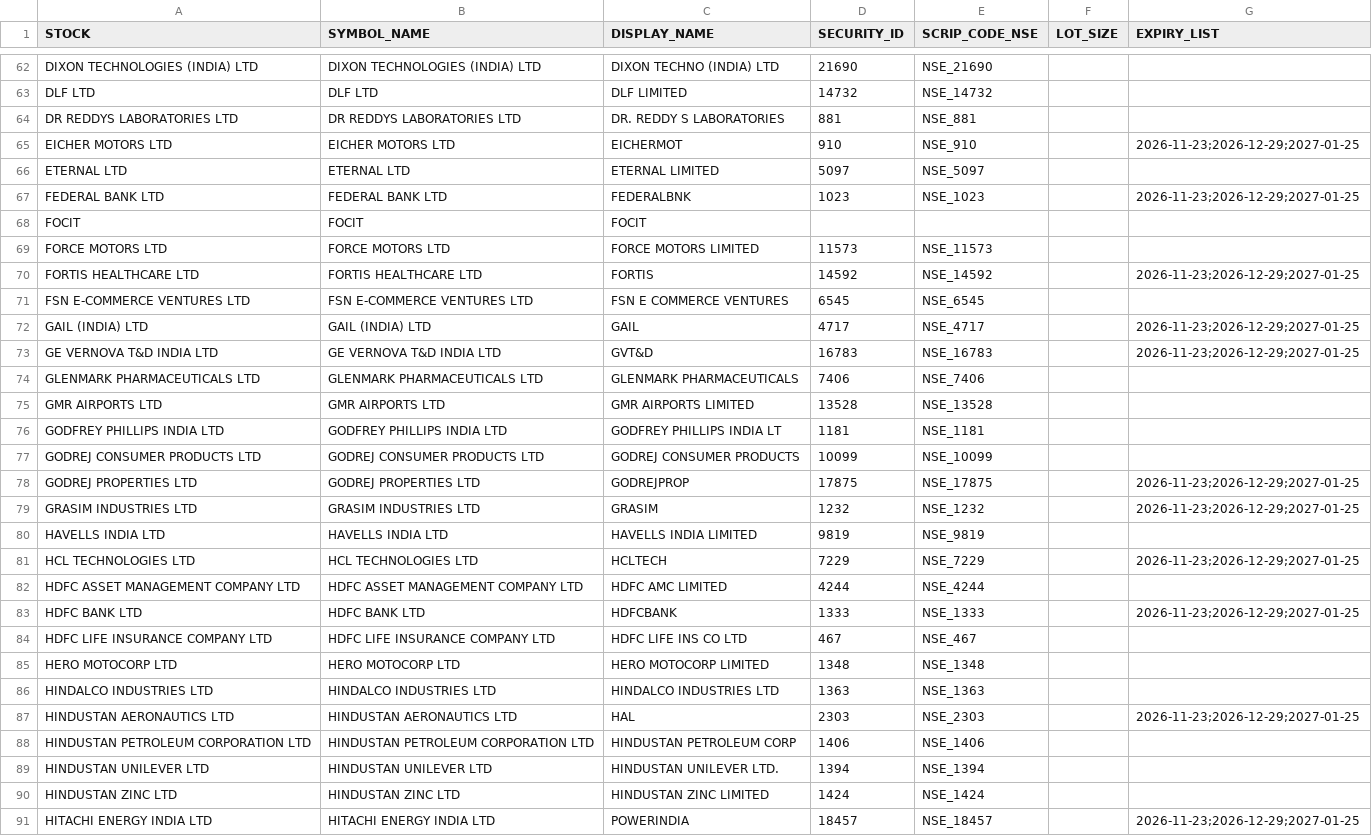
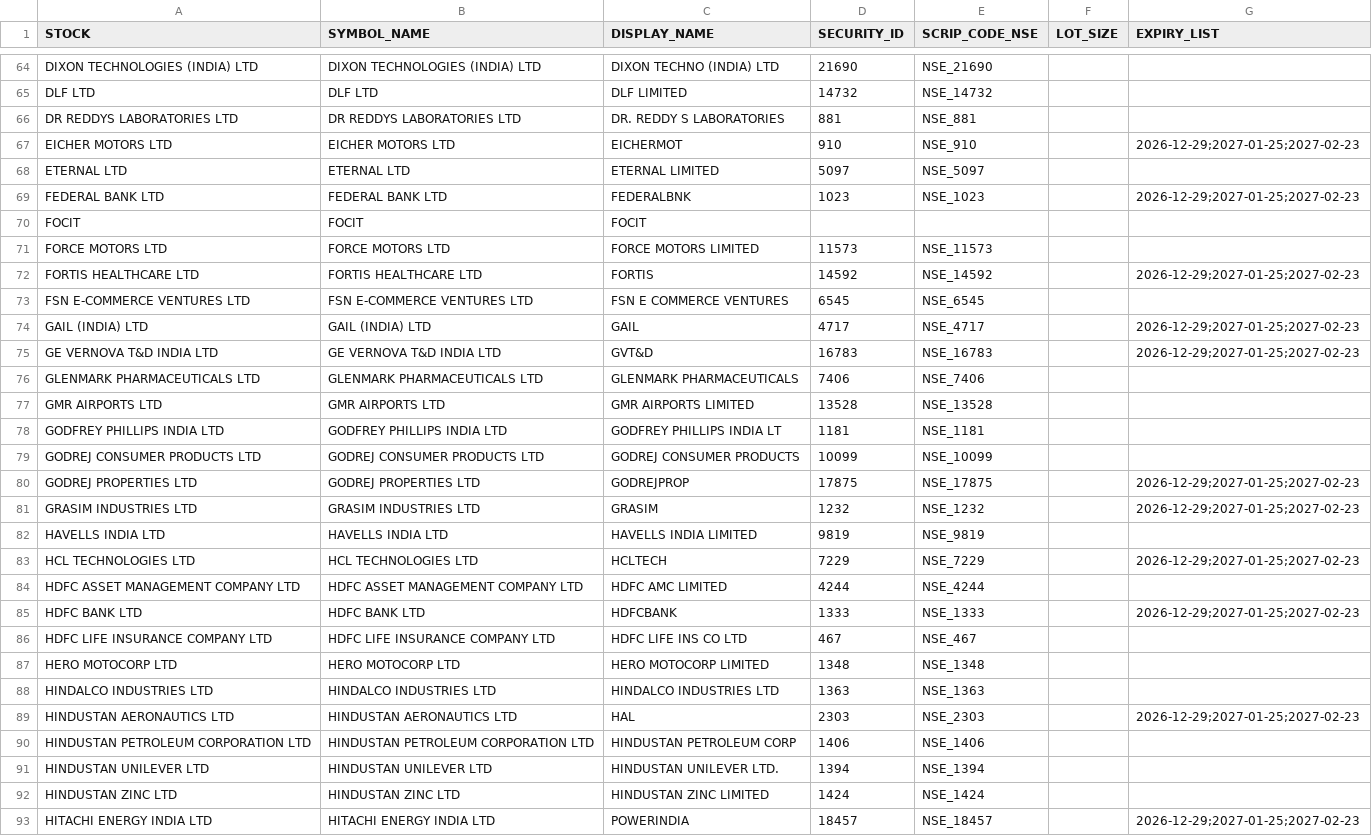
Before and after one commit to shyammishra001/suggestion, a CSV file: data/IND_Universe_216.csv, drawn as a sheet; only a part is shown, gaps mark what is left out; the diff covers the shown part only.

Commit message:
Master update IND_Universe_216.csv 2026-11-24 07:15:04 - Mahine me 1 baar

```diff
--- a/data/IND_Universe_216.csv
+++ b/data/IND_Universe_216.csv
@@ -64,11 +66,11 @@ DLF LTD,DLF LTD,DLF LIMITED,14732,NSE_14732,,
 DR REDDYS LABORATORIES LTD,DR REDDYS LABORATORIES LTD,DR. REDDY S LABORATORIES,881,NSE_881,,
-EICHER MOTORS LTD,EICHER MOTORS LTD,EICHERMOT,910,NSE_910,,2026-11-23;2026-12-29;2027-01-25
+EICHER MOTORS LTD,EICHER MOTORS LTD,EICHERMOT,910,NSE_910,,2026-12-29;2027-01-25;2027-02-23
 ETERNAL LTD,ETERNAL LTD,ETERNAL LIMITED,5097,NSE_5097,,
-FEDERAL BANK LTD,FEDERAL BANK LTD,FEDERALBNK,1023,NSE_1023,,2026-11-23;2026-12-29;2027-01-25
+FEDERAL BANK LTD,FEDERAL BANK LTD,FEDERALBNK,1023,NSE_1023,,2026-12-29;2027-01-25;2027-02-23
 FOCIT,FOCIT,FOCIT,,,,
 FORCE MOTORS LTD,FORCE MOTORS LTD,FORCE MOTORS LIMITED,11573,NSE_11573,,
-FORTIS HEALTHCARE LTD,FORTIS HEALTHCARE LTD,FORTIS,14592,NSE_14592,,2026-11-23;2026-12-29;2027-01-25
+FORTIS HEALTHCARE LTD,FORTIS HEALTHCARE LTD,FORTIS,14592,NSE_14592,,2026-12-29;2027-01-25;2027-02-23
 FSN E-COMMERCE VENTURES LTD,FSN E-COMMERCE VENTURES LTD,FSN E COMMERCE VENTURES,6545,NSE_6545,,
-GAIL (INDIA) LTD,GAIL (INDIA) LTD,GAIL,4717,NSE_4717,,2026-11-23;2026-12-29;2027-01-25
-GE VERNOVA T&D INDIA LTD,GE VERNOVA T&D INDIA LTD,GVT&D,16783,NSE_16783,,2026-11-23;2026-12-29;2027-01-25
+GAIL (INDIA) LTD,GAIL (INDIA) LTD,GAIL,4717,NSE_4717,,2026-12-29;2027-01-25;2027-02-23
+GE VERNOVA T&D INDIA LTD,GE VERNOVA T&D INDIA LTD,GVT&D,16783,NSE_16783,,2026-12-29;2027-01-25;2027-02-23
 GLENMARK PHARMACEUTICALS LTD,GLENMARK PHARMACEUTICALS LTD,GLENMARK PHARMACEUTICALS,7406,NSE_7406,,
@@ -77,8 +79,8 @@ GODFREY PHILLIPS INDIA LTD,GODFREY PHILLIPS INDIA LTD,GODFREY PHILLIPS INDIA LT,
 GODREJ CONSUMER PRODUCTS LTD,GODREJ CONSUMER PRODUCTS LTD,GODREJ CONSUMER PRODUCTS,10099,NSE_10099,,
-GODREJ PROPERTIES LTD,GODREJ PROPERTIES LTD,GODREJPROP,17875,NSE_17875,,2026-11-23;2026-12-29;2027-01-25
-GRASIM INDUSTRIES LTD,GRASIM INDUSTRIES LTD,GRASIM,1232,NSE_1232,,2026-11-23;2026-12-29;2027-01-25
+GODREJ PROPERTIES LTD,GODREJ PROPERTIES LTD,GODREJPROP,17875,NSE_17875,,2026-12-29;2027-01-25;2027-02-23
+GRASIM INDUSTRIES LTD,GRASIM INDUSTRIES LTD,GRASIM,1232,NSE_1232,,2026-12-29;2027-01-25;2027-02-23
 HAVELLS INDIA LTD,HAVELLS INDIA LTD,HAVELLS INDIA LIMITED,9819,NSE_9819,,
-HCL TECHNOLOGIES LTD,HCL TECHNOLOGIES LTD,HCLTECH,7229,NSE_7229,,2026-11-23;2026-12-29;2027-01-25
+HCL TECHNOLOGIES LTD,HCL TECHNOLOGIES LTD,HCLTECH,7229,NSE_7229,,2026-12-29;2027-01-25;2027-02-23
 HDFC ASSET MANAGEMENT COMPANY LTD,HDFC ASSET MANAGEMENT COMPANY LTD,HDFC AMC LIMITED,4244,NSE_4244,,
-HDFC BANK LTD,HDFC BANK LTD,HDFCBANK,1333,NSE_1333,,2026-11-23;2026-12-29;2027-01-25
+HDFC BANK LTD,HDFC BANK LTD,HDFCBANK,1333,NSE_1333,,2026-12-29;2027-01-25;2027-02-23
 HDFC LIFE INSURANCE COMPANY LTD,HDFC LIFE INSURANCE COMPANY LTD,HDFC LIFE INS CO LTD,467,NSE_467,,
@@ -86,3 +88,3 @@ HERO MOTOCORP LTD,HERO MOTOCORP LTD,HERO MOTOCORP LIMITED,1348,NSE_1348,,
 HINDALCO INDUSTRIES LTD,HINDALCO INDUSTRIES LTD,HINDALCO  INDUSTRIES  LTD,1363,NSE_1363,,
-HINDUSTAN AERONAUTICS LTD,HINDUSTAN AERONAUTICS LTD,HAL,2303,NSE_2303,,2026-11-23;2026-12-29;2027-01-25
+HINDUSTAN AERONAUTICS LTD,HINDUSTAN AERONAUTICS LTD,HAL,2303,NSE_2303,,2026-12-29;2027-01-25;2027-02-23
 HINDUSTAN PETROLEUM CORPORATION LTD,HINDUSTAN PETROLEUM CORPORATION LTD,HINDUSTAN PETROLEUM CORP,1406,NSE_1406,,
@@ -90,2 +92,2 @@ HINDUSTAN UNILEVER LTD,HINDUSTAN UNILEVER LTD,HINDUSTAN UNILEVER LTD.,1394,NSE_1
 HINDUSTAN ZINC LTD,HINDUSTAN ZINC LTD,HINDUSTAN ZINC LIMITED,1424,NSE_1424,,
-HITACHI ENERGY INDIA LTD,HITACHI ENERGY INDIA LTD,POWERINDIA,18457,NSE_18457,,2026-11-23;2026-12-29;2027-01-25
+HITACHI ENERGY INDIA LTD,HITACHI ENERGY INDIA LTD,POWERINDIA,18457,NSE_18457,,2026-12-29;2027-01-25;2027-02-23
```
Also changed, not shown: 2 added rows, 2 removed rows and 54 edited cells elsewhere in this file.
